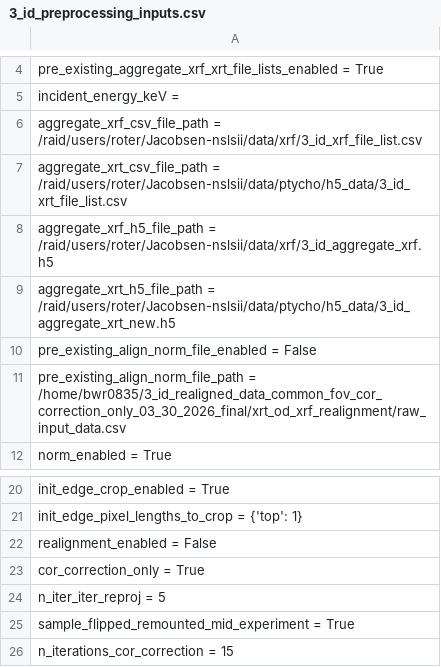
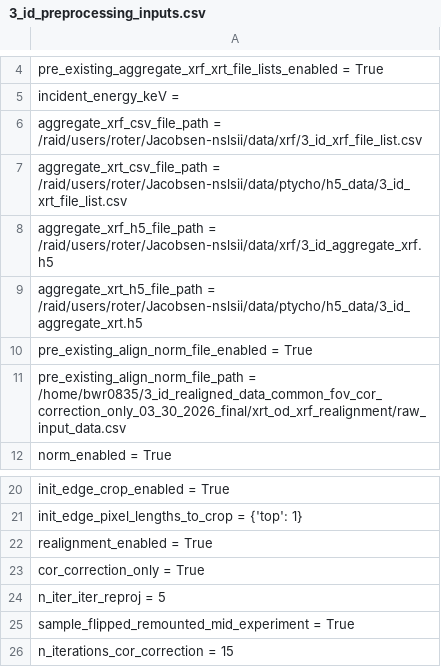
Before and after one commit to bwr0835/XRF_tomography, a CSV file: 3D/3_id_preprocessing_inputs.csv, drawn as a sheet; only a part is shown, gaps mark what is left out.

Commit message:
Update 3_id_preprocessing_inputs.csv

```diff
--- a/3D/3_id_preprocessing_inputs.csv
+++ b/3D/3_id_preprocessing_inputs.csv
@@ -8,4 +8,4 @@ aggregate_xrt_csv_file_path = /raid/users/roter/Jacobsen-nslsii/data/ptycho/h5_d
 aggregate_xrf_h5_file_path = /raid/users/roter/Jacobsen-nslsii/data/xrf/3_id_aggregate_xrf.h5
-aggregate_xrt_h5_file_path = /raid/users/roter/Jacobsen-nslsii/data/ptycho/h5_data/3_id_aggregate_xrt_new.h5
-pre_existing_align_norm_file_enabled = False
+aggregate_xrt_h5_file_path = /raid/users/roter/Jacobsen-nslsii/data/ptycho/h5_data/3_id_aggregate_xrt.h5
+pre_existing_align_norm_file_enabled = True
 pre_existing_align_norm_file_path = /home/bwr0835/3_id_realigned_data_common_fov_cor_correction_only_03_30_2026_final/xrt_od_xrf_realignment/raw_input_data.csv
@@ -21,3 +21,3 @@ init_edge_crop_enabled = True
 init_edge_pixel_lengths_to_crop = {'top': 1}
-realignment_enabled = False
+realignment_enabled = True
 cor_correction_only = True
```
